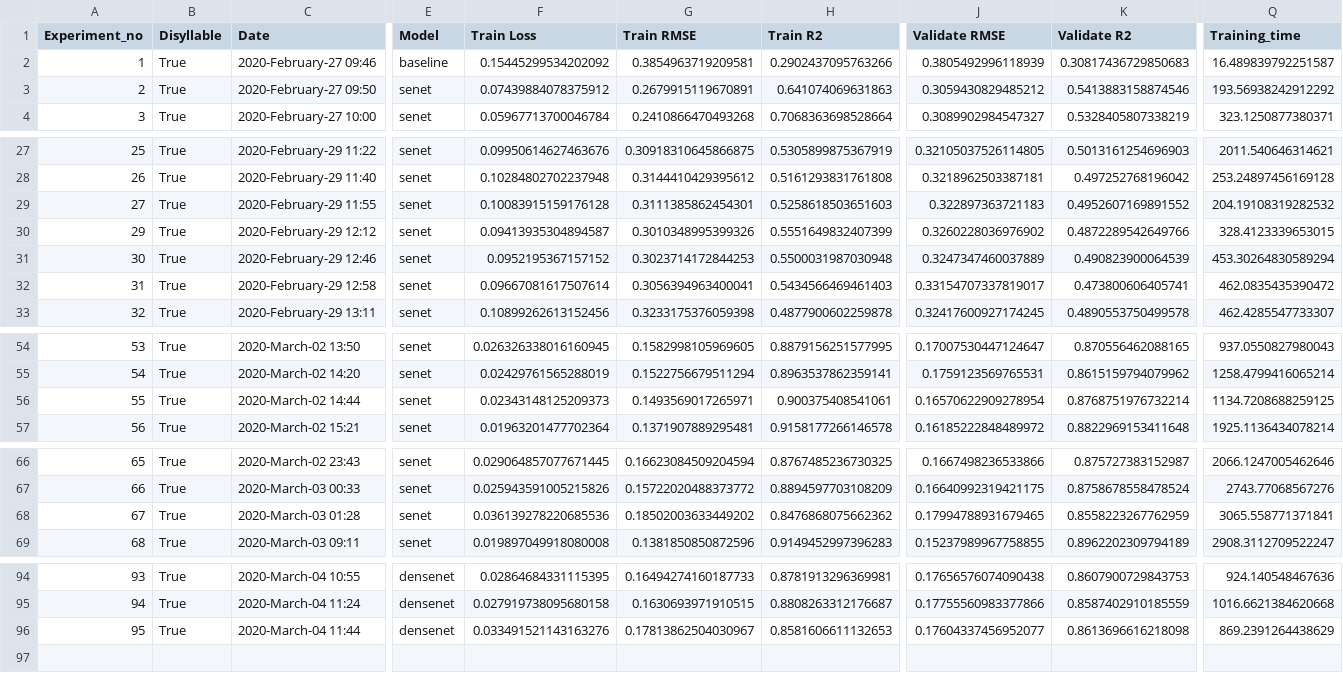
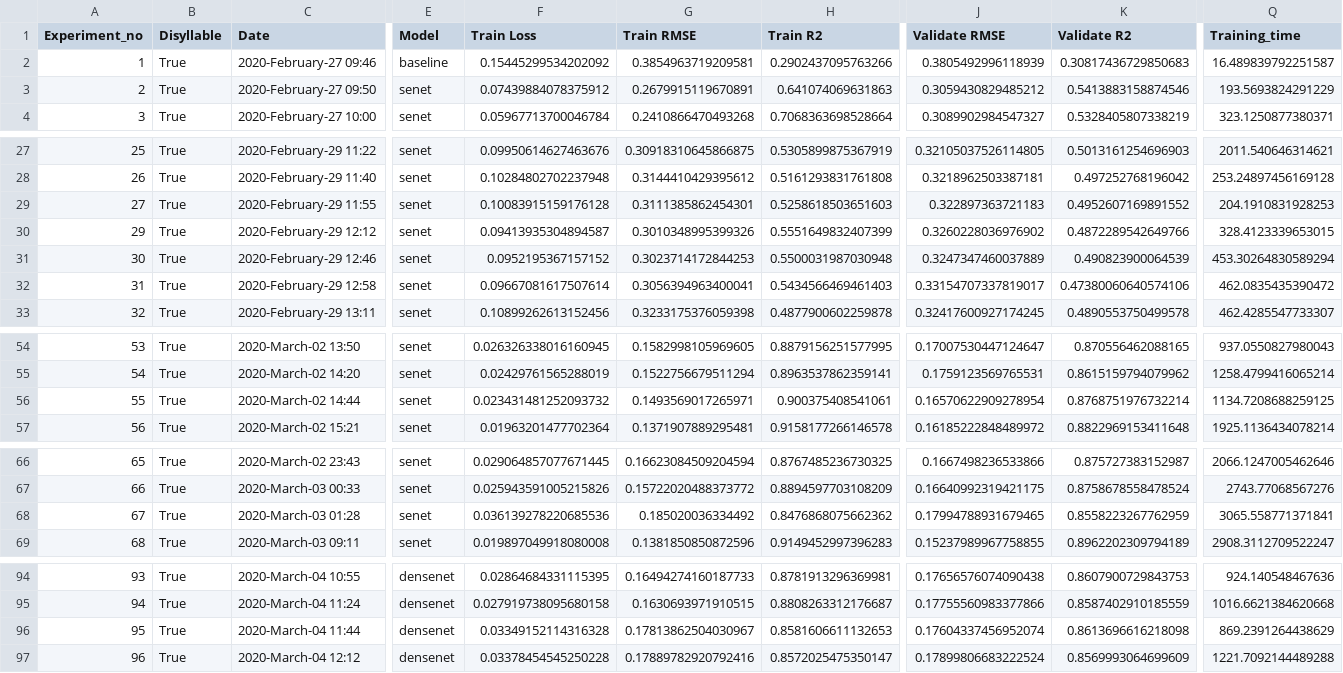
Before and after one commit to thanatlap/master-thesis-vocal-tract-inversion-journal, a CSV file: thesis_log.csv, drawn as a sheet; only a part is shown, gaps mark what is left out; rows hold the shown columns only; the diff covers the shown part only; the diff names each change by its address in the sheet, - before the commit and + after, or states it on an @@ line.

Commit message:
model #96

```diff
--- a/thesis_log.csv
+++ b/thesis_log.csv
-Q3 (Training_time): 193.56938242912292
+Q3 (Training_time): 193.5693824291229
-Q29 (Training_time): 204.19108319282532
+Q29 (Training_time): 204.1910831928253
-K32 (Validate R2): 0.473800606405741
+K32 (Validate R2): 0.47380060640574106
-F56 (Train Loss): 0.02343148125209373
+F56 (Train Loss): 0.023431481252093732
-G68 (Train RMSE): 0.18502003633449202
+G68 (Train RMSE): 0.185020036334492
-F96 (Train Loss): 0.033491521143163276
+F96 (Train Loss): 0.03349152114316328
-J96 (Validate RMSE): 0.17604337456952077
+J96 (Validate RMSE): 0.17604337456952074
+row 97: 96 | True | 2020-March-04 12:12 | densenet | 0.03378454545250228 | 0.17889782920792416 | 0.8572025475350147 | 0.17899806683222524 | 0.8569993064699609 | 1221.7092144489288
```
Also changed, not shown: 1 edited cell elsewhere in this file, 3 other files.
